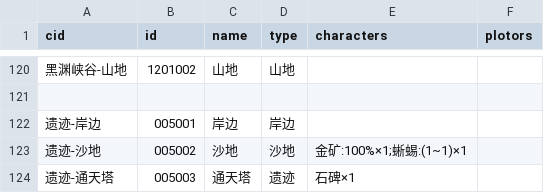
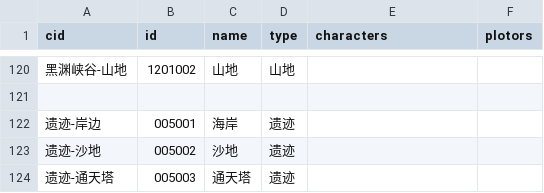
Before and after one commit to zlex001/LOA-Server, a CSV file: Library/Design/地图.csv, drawn as a sheet; only a part is shown, gaps mark what is left out.

```diff
--- a/Library/Design/地图.csv
+++ b/Library/Design/地图.csv
@@ -121,4 +121,4 @@ cid,id,name,type,characters,plotors
 ,,,,,
-遗迹-岸边,005001,岸边,岸边,,
-遗迹-沙地,005002,沙地,沙地,金矿:100%×1;蜥蜴:(1~1)×1,
-遗迹-通天塔,005003,通天塔,遗迹,石碑×1,
+遗迹-岸边,005001,海岸,遗迹,,
+遗迹-沙地,005002,沙地,遗迹,,
+遗迹-通天塔,005003,通天塔,遗迹,,
```
Also changed, not shown: Library/Design/语言.csv, Library/Logs/Economy/Scene_1_圣泉镇.csv, 23 other files.
